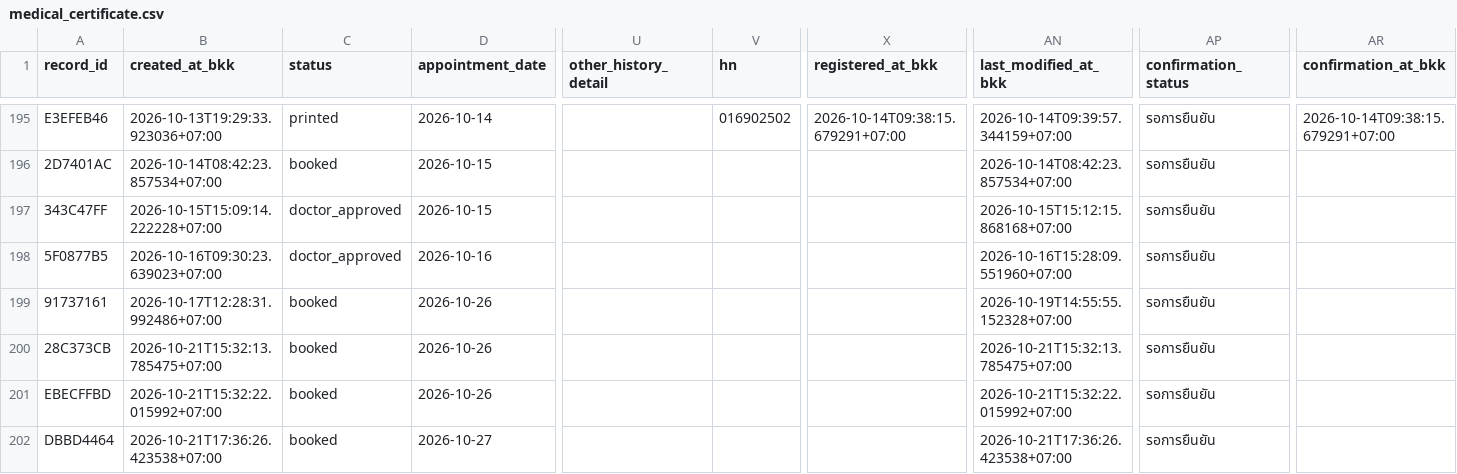
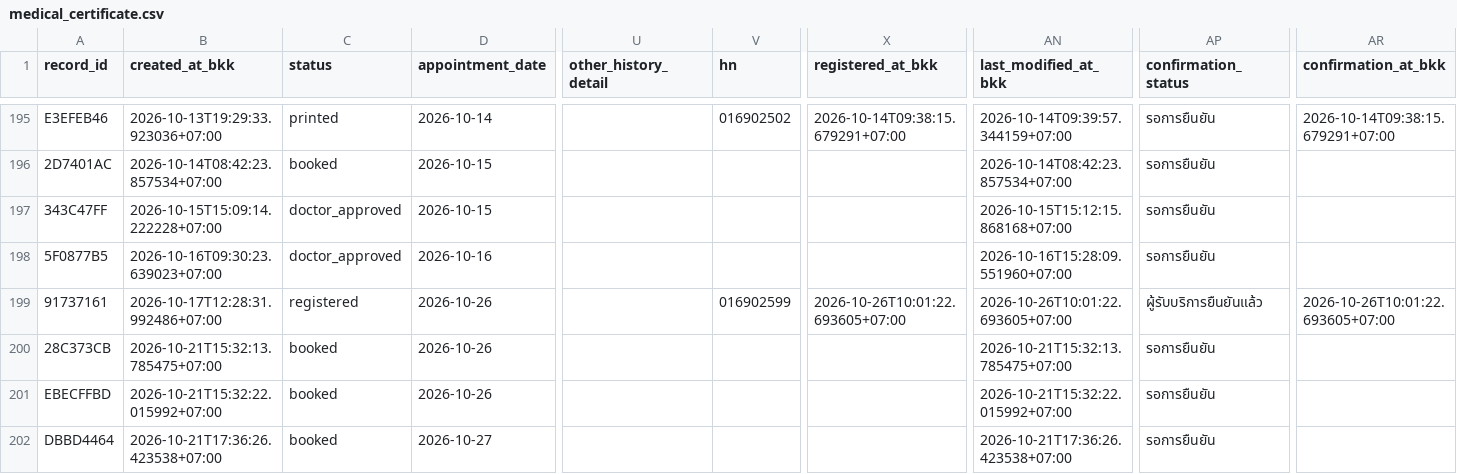
Before and after one commit to PythonianSt/MedCert, a CSV file: medical_certificate.csv, drawn as a sheet; only a part is shown, gaps mark what is left out; the diff names each change by its address in the sheet, - before the commit and + after, or states it on an @@ line.

Commit message:
update medical certificate 2026-10-26T10:01:22.700685+07:00

```diff
--- a/medical_certificate.csv
+++ b/medical_certificate.csv
-C199 (status): booked
+C199 (status): registered
-V199 (hn): (empty)
+V199 (hn): 016902599
-X199 (registered_at_bkk): (empty)
+X199 (registered_at_bkk): 2026-10-26T10:01:22.693605+07:00
-AN199 (last_modified_at_bkk): 2026-10-19T14:55:55.152328+07:00
+AN199 (last_modified_at_bkk): 2026-10-26T10:01:22.693605+07:00
-AP199 (confirmation_status): รอการยืนยัน
+AP199 (confirmation_status): ผู้รับบริการยืนยันแล้ว
-AR199 (confirmation_at_bkk): (empty)
+AR199 (confirmation_at_bkk): 2026-10-26T10:01:22.693605+07:00
```
